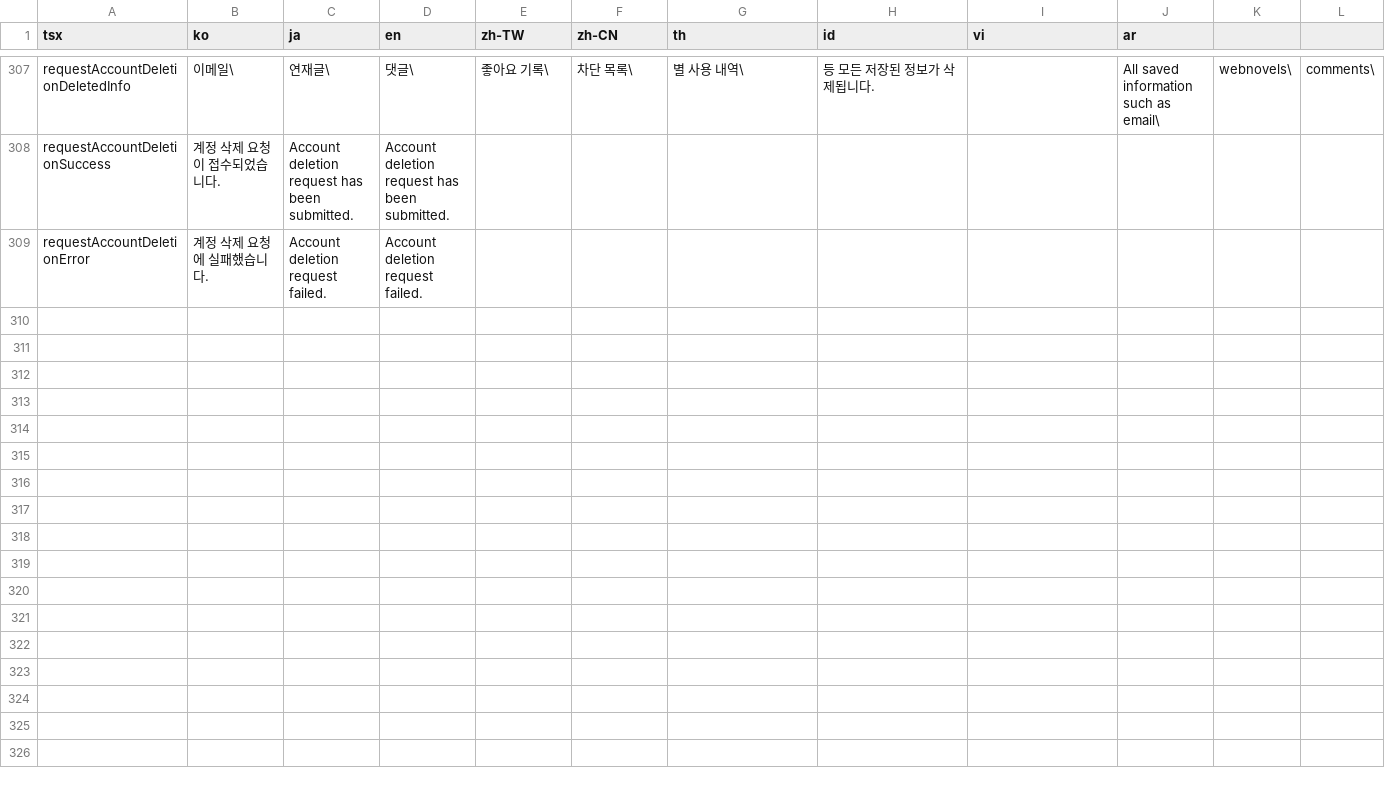
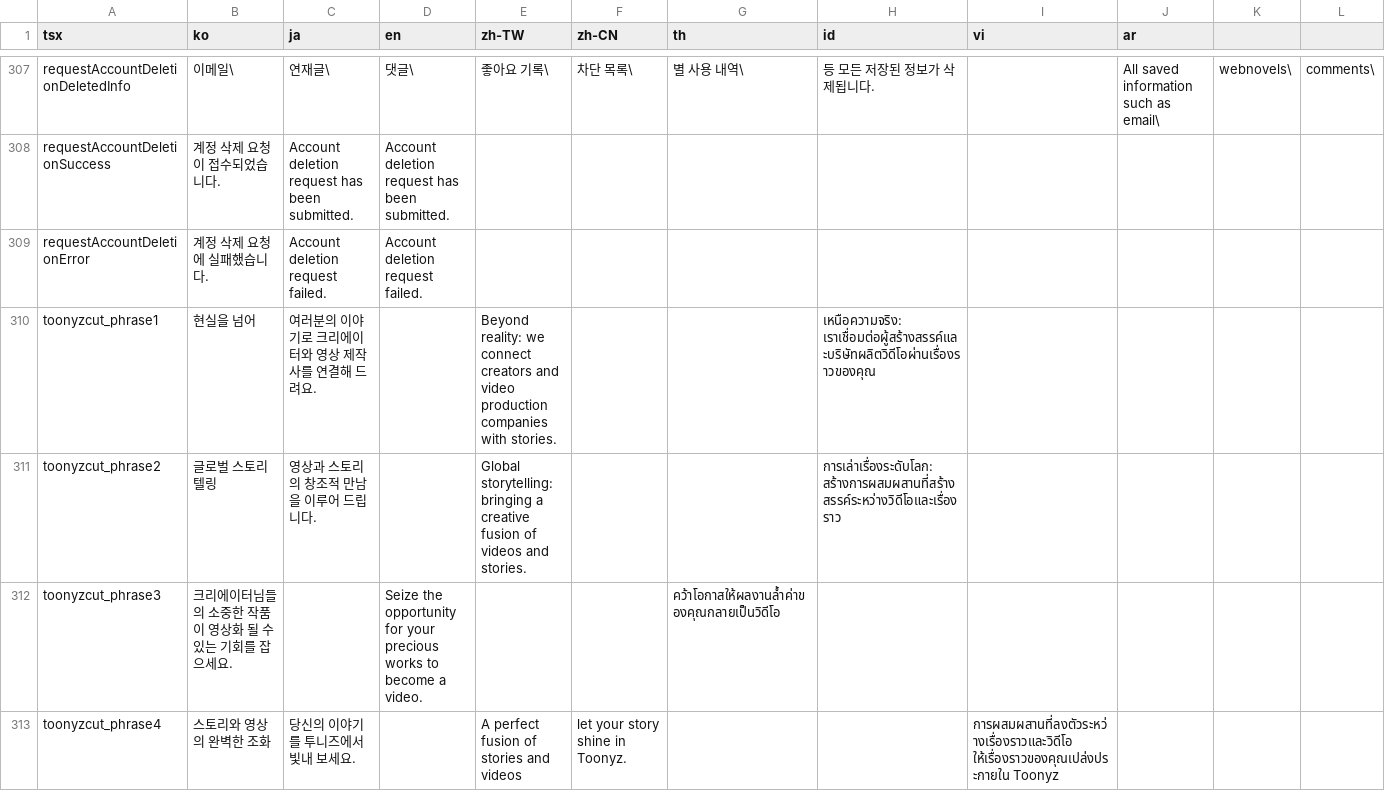
Before and after one commit to rafi-isakh/animation-studio, a CSV file: public/translations.csv, drawn as a sheet; only a part is shown, gaps mark what is left out; rows hold the shown columns only; the diff names each change by its address in the sheet, - before the commit and + after, or states it on an @@ line.

Commit message:
Update translations

```diff
--- a/public/translations.csv
+++ b/public/translations.csv
+row 310: toonyzcut_phrase1 | 현실을 넘어 | 여러분의 이야기로 크리에이터와 영상 제작사를 연결해 드려요. |  | Beyond reality: we connect creators and video production companies with stories. |  |  | เหนือความจริง: เราเชื่อมต่อผู้สร้างสรรค์และบริษัทผลิตวิดีโอผ่านเรื่องราวของคุณ
+row 311: toonyzcut_phrase2 | 글로벌 스토리텔링 | 영상과 스토리의 창조적 만남을 이루어 드립니다. |  | Global storytelling: bringing a creative fusion of videos and stories. |  |  | การเล่าเรื่องระดับโลก: สร้างการผสมผสานที่สร้างสรรค์ระหว่างวิดีโอและเรื่องราว
+row 312: toonyzcut_phrase3 | 크리에이터님들의 소중한 작품이 영상화 될 수 있는 기회를 잡으세요. |  | Seize the opportunity for your precious works to become a video. |  |  | คว้าโอกาสให้ผลงานล้ำค่าของคุณกลายเป็นวิดีโอ
+row 313: toonyzcut_phrase4 | 스토리와 영상의 완벽한 조화 | 당신의 이야기를 투니즈에서 빛내 보세요. |  | A perfect fusion of stories and videos | let your story shine in Toonyz. |  |  | การผสมผสานที่ลงตัวระหว่างเรื่องราวและวิดีโอ ให้เรื่องราวของคุณเปล่งประกายใน Toonyz
```
Also changed, not shown: 1 other file.
